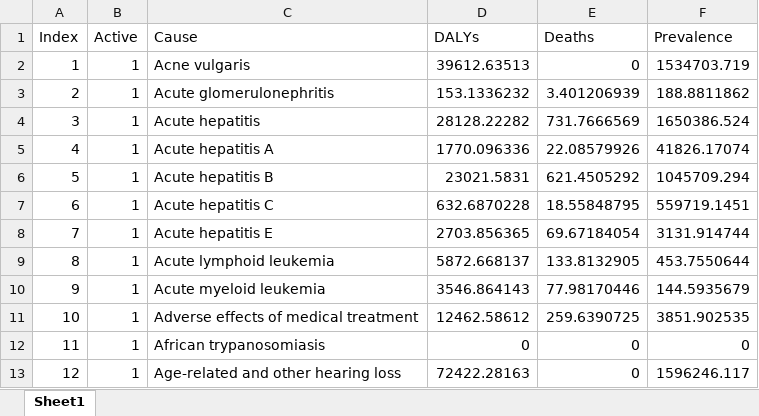
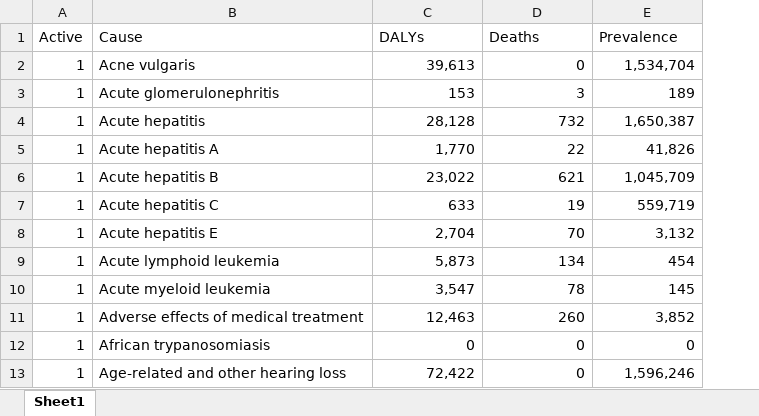
Before and after one commit to sciris/hiptool, an Excel workbook: data/Cambodia BoD.xlsx, sheet Sheet1, drawn as a sheet; only a part is shown; values as stored, in another font and other column widths than the file's, no borders; table styles not drawn; removed rows and columns are numbered as before the commit, all else as after; the diff covers the shown part only; the diff names each change by its address in the sheet, - before the commit and + after, or states it on an @@ line.

```diff
--- a/data/Cambodia BoD.xlsx (sheet Sheet1)
+++ b/data/Cambodia BoD.xlsx (sheet Sheet1)
-column A (Index), rows 2-13: 1 | 2 | 3 | 4 | 5 | 6 | 7 | 8 | 9 | 10 | 11 | 12
-C2 (DALYs): 39612.63513
+C2 (DALYs): 39,613
-E2 (Prevalence): 1534703.719
+E2 (Prevalence): 1,534,704
-C3 (DALYs): 153.1336232
+C3 (DALYs): 153
-D3 (Deaths): 3.401206939
+D3 (Deaths): 3
-E3 (Prevalence): 188.8811862
+E3 (Prevalence): 189
-C4 (DALYs): 28128.22282
+C4 (DALYs): 28,128
-D4 (Deaths): 731.7666569
+D4 (Deaths): 732
-E4 (Prevalence): 1650386.524
+E4 (Prevalence): 1,650,387
-C5 (DALYs): 1770.096336
+C5 (DALYs): 1,770
-D5 (Deaths): 22.08579926
+D5 (Deaths): 22
-E5 (Prevalence): 41826.17074
+E5 (Prevalence): 41,826
-C6 (DALYs): 23021.5831
+C6 (DALYs): 23,022
-D6 (Deaths): 621.4505292
+D6 (Deaths): 621
-E6 (Prevalence): 1045709.294
+E6 (Prevalence): 1,045,709
-C7 (DALYs): 632.6870228
+C7 (DALYs): 633
-D7 (Deaths): 18.55848795
+D7 (Deaths): 19
-E7 (Prevalence): 559719.1451
+E7 (Prevalence): 559,719
-C8 (DALYs): 2703.856365
+C8 (DALYs): 2,704
-D8 (Deaths): 69.67184054
+D8 (Deaths): 70
-E8 (Prevalence): 3131.914744
+E8 (Prevalence): 3,132
-C9 (DALYs): 5872.668137
+C9 (DALYs): 5,873
-D9 (Deaths): 133.8132905
+D9 (Deaths): 134
-E9 (Prevalence): 453.7550644
+E9 (Prevalence): 454
-C10 (DALYs): 3546.864143
+C10 (DALYs): 3,547
-D10 (Deaths): 77.98170446
+D10 (Deaths): 78
-E10 (Prevalence): 144.5935679
+E10 (Prevalence): 145
-C11 (DALYs): 12462.58612
+C11 (DALYs): 12,463
-D11 (Deaths): 259.6390725
+D11 (Deaths): 260
-E11 (Prevalence): 3851.902535
+E11 (Prevalence): 3,852
-C13 (DALYs): 72422.28163
+C13 (DALYs): 72,422
-E13 (Prevalence): 1596246.117
+E13 (Prevalence): 1,596,246
```
Also changed, not shown: 856 edited cells elsewhere in this sheet, data/Afghanistan BoD.xlsx, data/Argentina BoD.xlsx, 4 other files.
